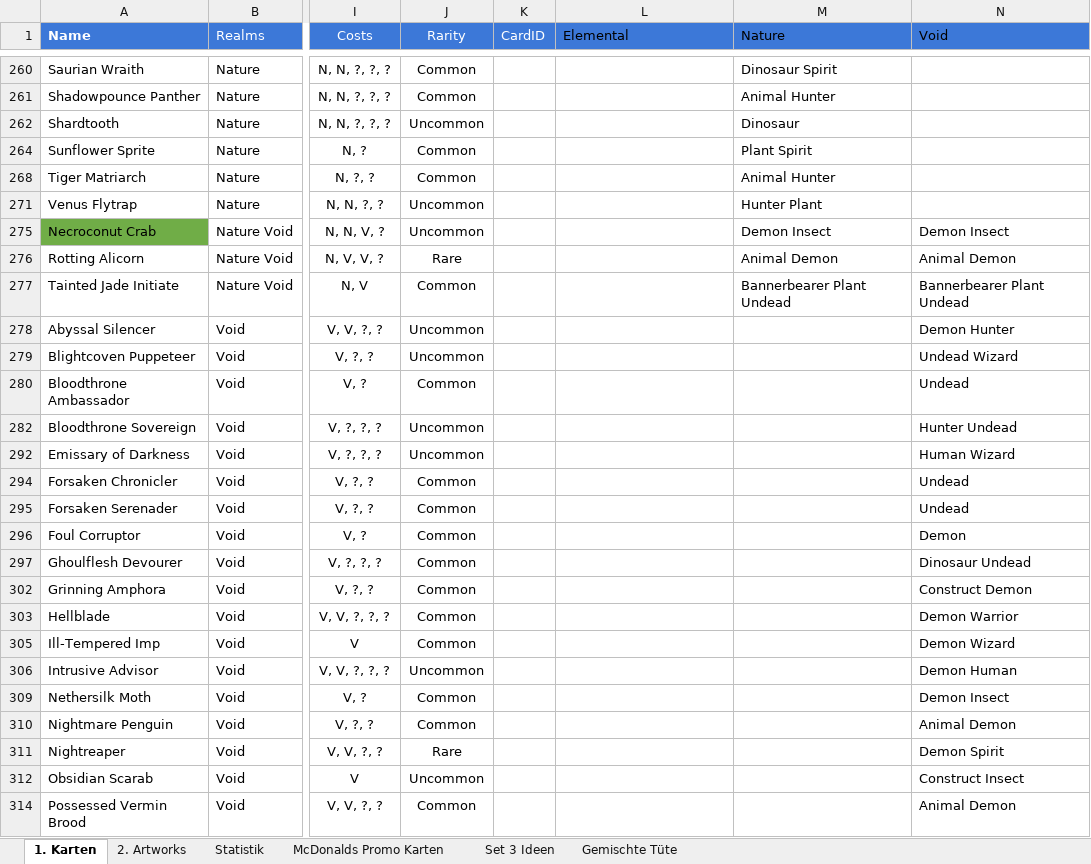
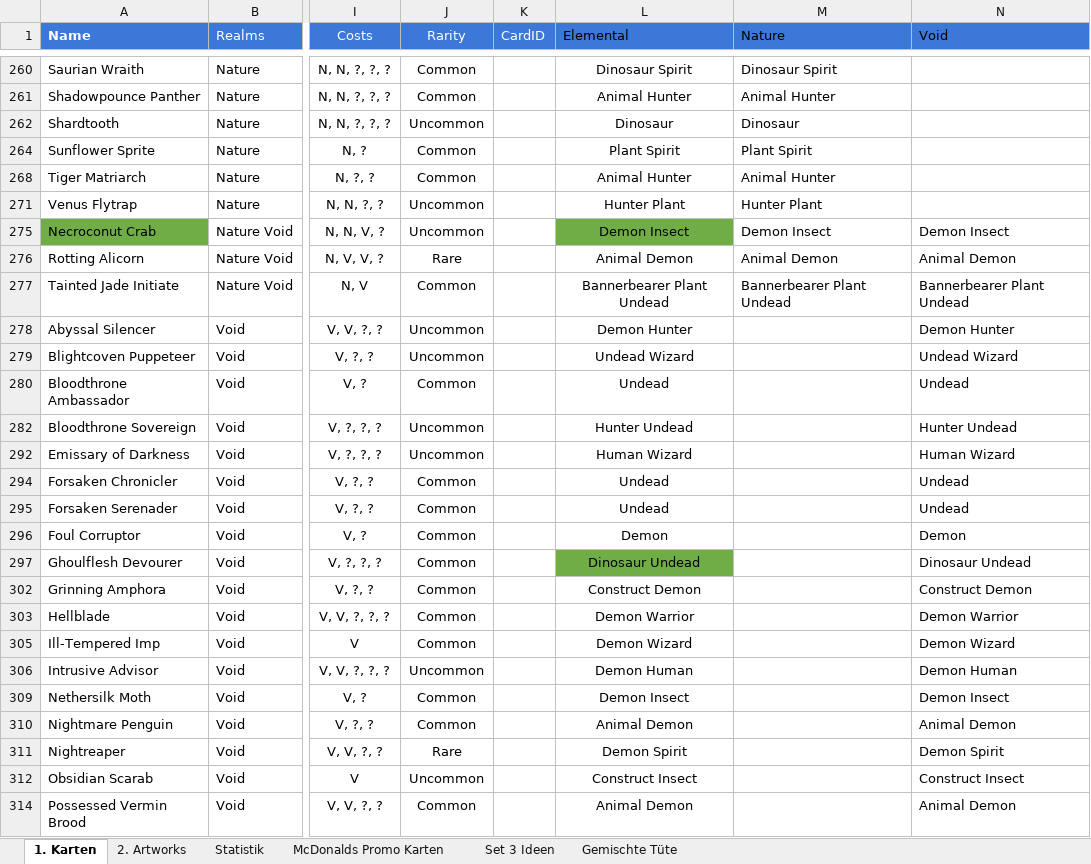
Before and after one commit to nonbiristudios/ShardsOfBeyond-v2, an Excel workbook: card-data/beyond.xlsx, sheet 1. Karten, drawn as a sheet; only a part is shown, gaps mark what is left out; values as stored, in another font and other column widths than the file's, no borders; charts and pictures and conditional formats not drawn; the diff covers the shown part only; the diff names each change by its address in the sheet, - before the commit and + after, or states it on an @@ line.

```diff
--- a/card-data/beyond.xlsx (sheet 1. Karten)
+++ b/card-data/beyond.xlsx (sheet 1. Karten)
-L260 (Elemental): (empty)
+L260 (Elemental): Dinosaur Spirit
-L261 (Elemental): (empty)
+L261 (Elemental): Animal Hunter
-L262 (Elemental): (empty)
+L262 (Elemental): Dinosaur
-L264 (Elemental): (empty)
+L264 (Elemental): Plant Spirit
-L268 (Elemental): (empty)
+L268 (Elemental): Animal Hunter
-L271 (Elemental): (empty)
+L271 (Elemental): Hunter Plant
-L275 (Elemental): (empty)
+L275 (Elemental): Demon Insect
-L275 fill: none
+L275 fill: #70AD47
-L276 (Elemental): (empty)
+L276 (Elemental): Animal Demon
-L277 (Elemental): (empty)
+L277 (Elemental): Bannerbearer Plant Undead
-L278 (Elemental): (empty)
+L278 (Elemental): Demon Hunter
-L279 (Elemental): (empty)
+L279 (Elemental): Undead Wizard
-L280 (Elemental): (empty)
+L280 (Elemental): Undead
-L282 (Elemental): (empty)
+L282 (Elemental): Hunter Undead
-L292 (Elemental): (empty)
+L292 (Elemental): Human Wizard
-L294:L295 (Elemental): (empty)
+L294:L295 (Elemental): Undead
-L296 (Elemental): (empty)
+L296 (Elemental): Demon
-L297 (Elemental): (empty)
+L297 (Elemental): Dinosaur Undead
-L297 fill: none
+L297 fill: #70AD47
-L302 (Elemental): (empty)
+L302 (Elemental): Construct Demon
-L303 (Elemental): (empty)
+L303 (Elemental): Demon Warrior
-L305 (Elemental): (empty)
+L305 (Elemental): Demon Wizard
-L306 (Elemental): (empty)
+L306 (Elemental): Demon Human
-L309 (Elemental): (empty)
+L309 (Elemental): Demon Insect
-L310 (Elemental): (empty)
+L310 (Elemental): Animal Demon
-L311 (Elemental): (empty)
+L311 (Elemental): Demon Spirit
-L312 (Elemental): (empty)
+L312 (Elemental): Construct Insect
-L314 (Elemental): (empty)
+L314 (Elemental): Animal Demon
```
Also changed, not shown: 90 edited cells and cell formats elsewhere in this sheet, sheet 2. Artworks, charts or pictures, 6 other files.
